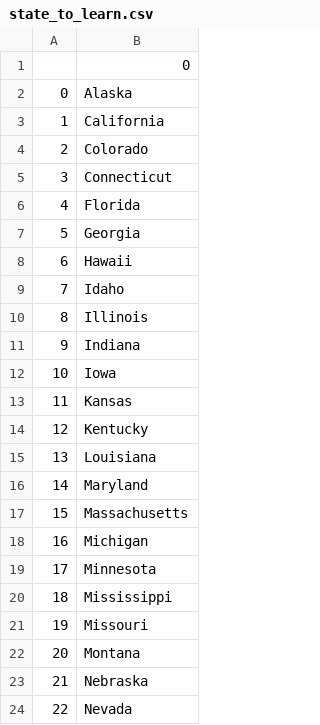
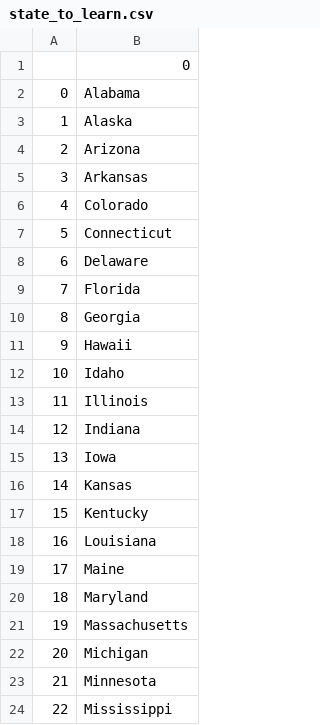
Before and after one commit to htetarkarko-z/python-beginner-projects, a CSV file: 100days_of_code/25.guess_the_state/state_to_learn.csv, drawn as a sheet; only a part is shown; the shorter side is filled out with more unchanged rows; addresses are those after the commit; the diff names each change by its address in the sheet, - before the commit and + after, or states it on an @@ line.

Commit message:
100 days of code journey : day 26, list comperhension w/ us state game

```diff
--- a/100days_of_code/25.guess_the_state/state_to_learn.csv
+++ b/100days_of_code/25.guess_the_state/state_to_learn.csv
+row 2: 0 | Alabama
@@ column A renumbered from row 3 down @@
-B4: California
+B4: Arizona
+row 5: 3 | Arkansas
+row 8: 6 | Delaware
+row 19: 17 | Maine
```
Also changed, not shown: 1 other file.
